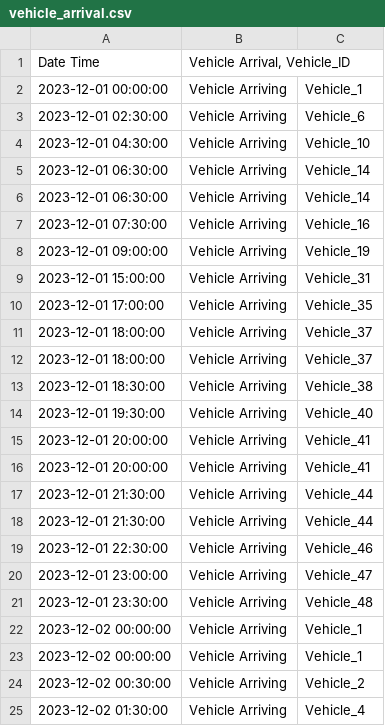
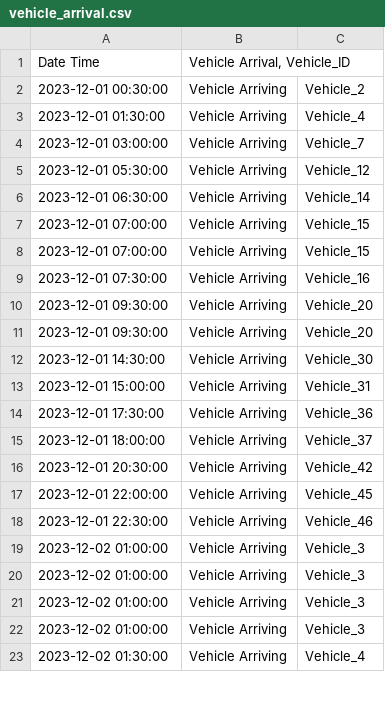
Before and after one commit to sbroux/MGT555SmartGrid, a CSV file: data/vehicle_arrival.csv, drawn as a sheet; only a part is shown; the diff covers the shown part only.

Commit message:
vehicle changed

```diff
--- a/data/vehicle_arrival.csv
+++ b/data/vehicle_arrival.csv
@@ -1,25 +1,23 @@
 Date Time,"Vehicle Arrival, Vehicle_ID"
-2023-12-01 00:00:00,Vehicle Arriving,Vehicle_1
-2023-12-01 02:30:00,Vehicle Arriving,Vehicle_6
-2023-12-01 04:30:00,Vehicle Arriving,Vehicle_10
+2023-12-01 00:30:00,Vehicle Arriving,Vehicle_2
+2023-12-01 01:30:00,Vehicle Arriving,Vehicle_4
+2023-12-01 03:00:00,Vehicle Arriving,Vehicle_7
+2023-12-01 05:30:00,Vehicle Arriving,Vehicle_12
 2023-12-01 06:30:00,Vehicle Arriving,Vehicle_14
-2023-12-01 06:30:00,Vehicle Arriving,Vehicle_14
+2023-12-01 07:00:00,Vehicle Arriving,Vehicle_15
+2023-12-01 07:00:00,Vehicle Arriving,Vehicle_15
 2023-12-01 07:30:00,Vehicle Arriving,Vehicle_16
-2023-12-01 09:00:00,Vehicle Arriving,Vehicle_19
+2023-12-01 09:30:00,Vehicle Arriving,Vehicle_20
+2023-12-01 09:30:00,Vehicle Arriving,Vehicle_20
+2023-12-01 14:30:00,Vehicle Arriving,Vehicle_30
 2023-12-01 15:00:00,Vehicle Arriving,Vehicle_31
-2023-12-01 17:00:00,Vehicle Arriving,Vehicle_35
+2023-12-01 17:30:00,Vehicle Arriving,Vehicle_36
 2023-12-01 18:00:00,Vehicle Arriving,Vehicle_37
-2023-12-01 18:00:00,Vehicle Arriving,Vehicle_37
-2023-12-01 18:30:00,Vehicle Arriving,Vehicle_38
-2023-12-01 19:30:00,Vehicle Arriving,Vehicle_40
-2023-12-01 20:00:00,Vehicle Arriving,Vehicle_41
-2023-12-01 20:00:00,Vehicle Arriving,Vehicle_41
-2023-12-01 21:30:00,Vehicle Arriving,Vehicle_44
-2023-12-01 21:30:00,Vehicle Arriving,Vehicle_44
+2023-12-01 20:30:00,Vehicle Arriving,Vehicle_42
+2023-12-01 22:00:00,Vehicle Arriving,Vehicle_45
 2023-12-01 22:30:00,Vehicle Arriving,Vehicle_46
-2023-12-01 23:00:00,Vehicle Arriving,Vehicle_47
-2023-12-01 23:30:00,Vehicle Arriving,Vehicle_48
-2023-12-02 00:00:00,Vehicle Arriving,Vehicle_1
-2023-12-02 00:00:00,Vehicle Arriving,Vehicle_1
-2023-12-02 00:30:00,Vehicle Arriving,Vehicle_2
+2023-12-02 01:00:00,Vehicle Arriving,Vehicle_3
+2023-12-02 01:00:00,Vehicle Arriving,Vehicle_3
+2023-12-02 01:00:00,Vehicle Arriving,Vehicle_3
+2023-12-02 01:00:00,Vehicle Arriving,Vehicle_3
 2023-12-02 01:30:00,Vehicle Arriving,Vehicle_4
```
Also changed, not shown: 2 added rows, 4 removed rows and 16 edited cells elsewhere in this file.
